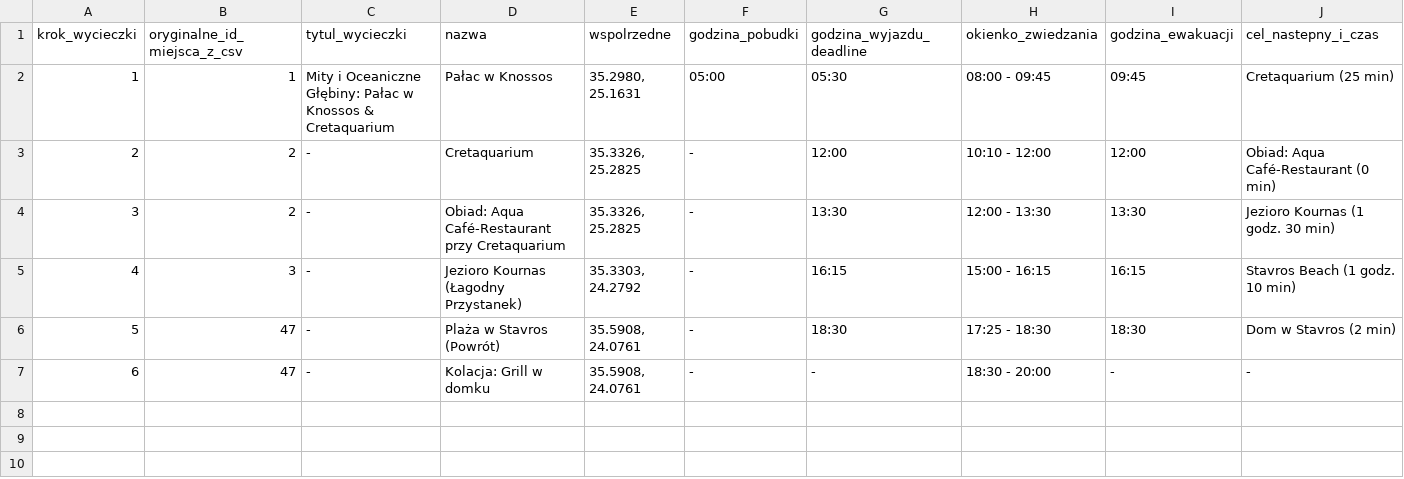
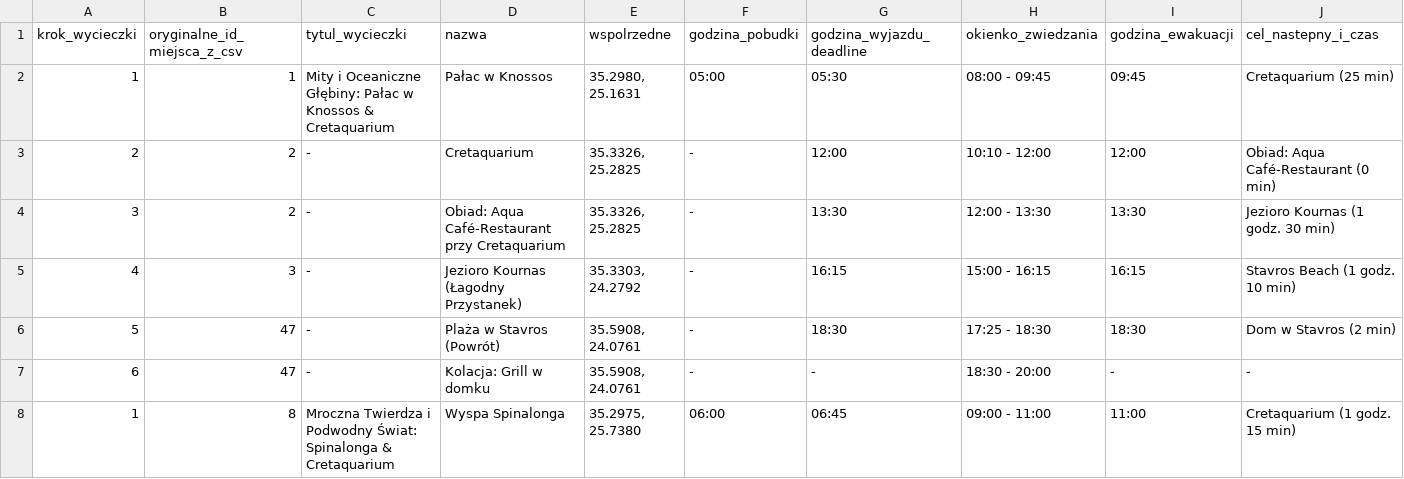
Before and after one commit to mgoral55/kreta-rodzicoprzewodnik, a CSV file: karta_wycieczki.csv, drawn as a sheet; only a part is shown; rows hold the shown columns only; the diff names each change by its address in the sheet, - before the commit and + after, or states it on an @@ line.

Commit message:
Aktualizacja pliku karta_wycieczki.csv z poziomu czatu

```diff
--- a/karta_wycieczki.csv
+++ b/karta_wycieczki.csv
+row 8: 1 | 8 | Mroczna Twierdza i Podwodny Świat: Spinalonga & Cretaquarium | Wyspa Spinalonga | 35.2975, 25.7380 | 06:00 | 06:45 | 09:00 - 11:00 | 11:00 | Cretaquarium (1 godz. 15 min)
```
